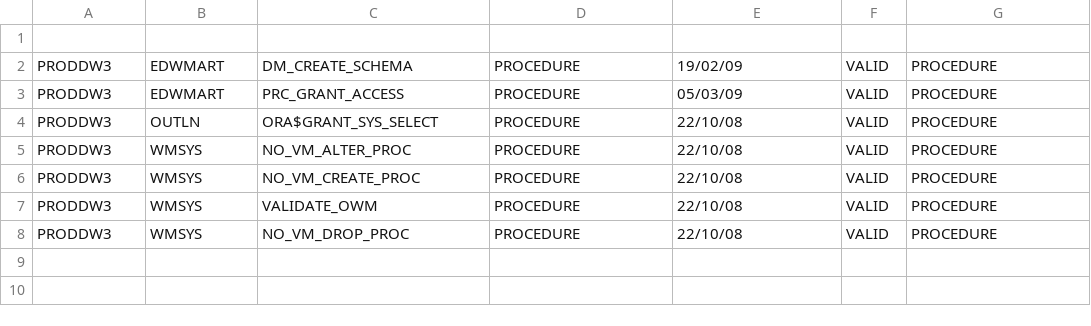
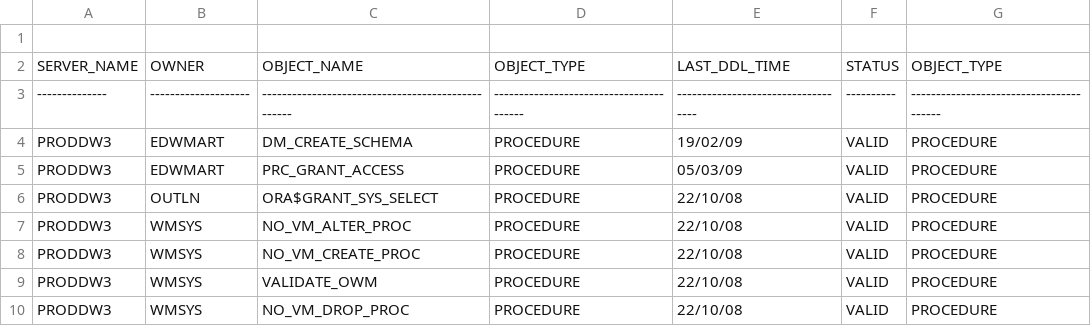
Before and after one commit to majelafortes/mgage-redpill-migration-inventory, a CSV file: oracle_procedure_proddw3.csv, drawn as a sheet; the diff names each change by its address in the sheet, - before the commit and + after, or states it on an @@ line.

```diff
--- a/oracle_procedure_proddw3.csv
+++ b/oracle_procedure_proddw3.csv
+row 2: SERVER_NAME | OWNER | OBJECT_NAME | OBJECT_TYPE | LAST_DDL_TIME | STATUS | OBJECT_TYPE
+row 3: -------------- | -------------------- | -------------------------------------------------- | ---------------------------------------- | ----------------------------------- | ---------- | ----------------------------------------
```
Also changed, not shown: oracle_db_link_proddw3.csv, oracle_table_proddw3.csv, 1 other file.
